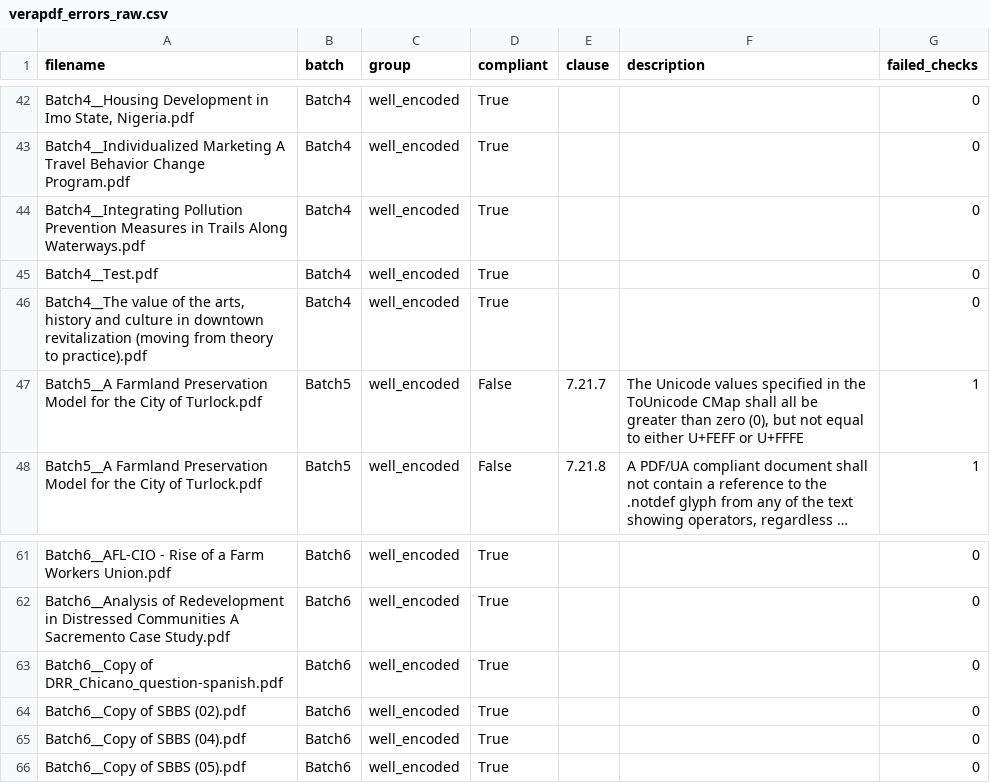
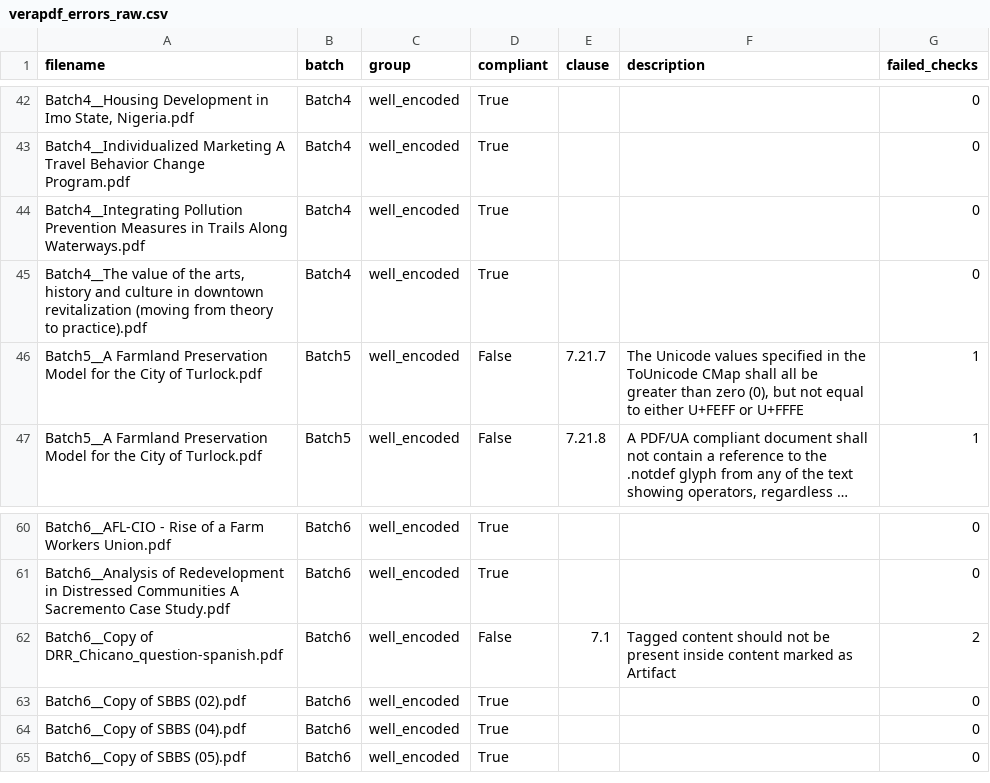
Before and after one commit to AnanyaTyagi/ScannedPdfFormatter, a CSV file: results/verapdf_errors_raw.csv, drawn as a sheet; only a part is shown, gaps mark what is left out; long unchanged cells end in ….

```diff
--- a/results/verapdf_errors_raw.csv
+++ b/results/verapdf_errors_raw.csv
@@ -44,3 +44,2 @@ Batch4__Individualized Marketing A Travel Behavior Change Program.pdf,Batch4,wel
 Batch4__Integrating Pollution Prevention Measures in Trails Along Waterways.pdf,Batch4,well_encoded,True,,,0
-Batch4__Test.pdf,Batch4,well_encoded,True,,,0
 "Batch4__The value of the arts, history and culture in downtown revitalization (moving from theory to practice).pdf",Batch4,well_encoded,True,,,0
@@ -62,3 +61,3 @@ Batch6__AFL-CIO - Rise of a Farm Workers Union.pdf,Batch6,well_encoded,True,,,0
 Batch6__Analysis of Redevelopment in Distressed Communities A Sacremento Case Study.pdf,Batch6,well_encoded,True,,,0
-Batch6__Copy of DRR_Chicano_question-spanish.pdf,Batch6,well_encoded,True,,,0
+Batch6__Copy of DRR_Chicano_question-spanish.pdf,Batch6,well_encoded,False,7.1,Tagged content should not be present inside content marked as Artifact,2
 Batch6__Copy of SBBS  (02).pdf,Batch6,well_encoded,True,,,0
```
Also changed, not shown: results/corpus_manifest.csv, results/verapdf_error_summary.csv, 5 other files.
